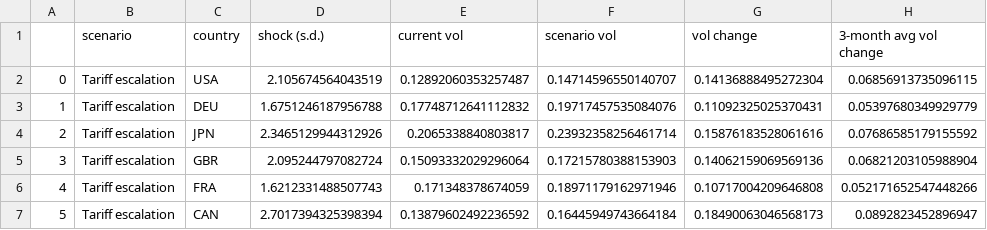
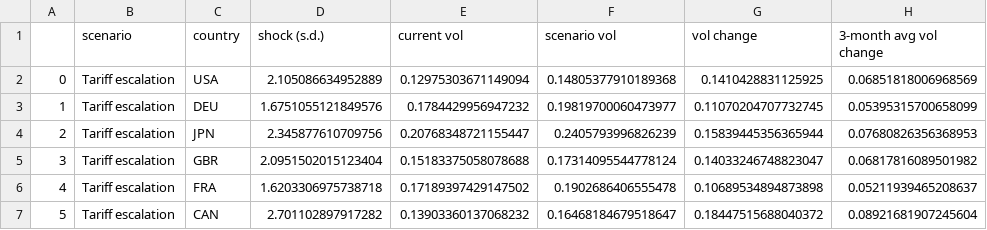
Before and after one commit to divvygupta/political-risk-global-equity-mix, a CSV file: results/scenario_volatility.csv, drawn as a sheet; only a part is shown; the diff covers the shown part only.

```diff
--- a/results/scenario_volatility.csv
+++ b/results/scenario_volatility.csv
@@ -1,7 +1,7 @@
 ,scenario,country,shock (s.d.),current vol,scenario vol,vol change,3-month avg vol change
-0,Tariff escalation,USA,2.105674564043519,0.12892060353257487,0.14714596550140707,0.14136888495272304,0.06856913735096115
-1,Tariff escalation,DEU,1.6751246187956788,0.17748712641112832,0.19717457535084076,0.11092325025370431,0.05397680349929779
-2,Tariff escalation,JPN,2.3465129944312926,0.2065338840803817,0.23932358256461714,0.15876183528061616,0.07686585179155592
-3,Tariff escalation,GBR,2.095244797082724,0.15093332029296064,0.17215780388153903,0.14062159069569136,0.06821203105988904
-4,Tariff escalation,FRA,1.6212331488507743,0.171348378674059,0.18971179162971946,0.10717004209646808,0.052171652547448266
-5,Tariff escalation,CAN,2.7017394325398394,0.13879602492236592,0.16445949743664184,0.18490063046568173,0.0892823452896947
+0,Tariff escalation,USA,2.105086634952889,0.12975303671149094,0.14805377910189368,0.1410428831125925,0.06851818006968569
+1,Tariff escalation,DEU,1.6751055121849576,0.1784429956947232,0.19819700060473977,0.11070204707732745,0.05395315700658099
+2,Tariff escalation,JPN,2.345877610709756,0.20768348721155447,0.2405793996826239,0.15839445356365944,0.07680826356368953
+3,Tariff escalation,GBR,2.0951502015123404,0.15183375058078688,0.17314095544778124,0.14033246748823047,0.06817816089501982
+4,Tariff escalation,FRA,1.6203306975738718,0.17189397429147502,0.1902686406555478,0.10689534894873898,0.05211939465208637
+5,Tariff escalation,CAN,2.701102897917282,0.13903360137068232,0.16468184679518647,0.18447515688040372,0.08921681907245604
```
Also changed, not shown: 143 edited cells elsewhere in this file, results/leader_exits.csv, results/risk_taxonomy_summary.csv, 27 other files.
